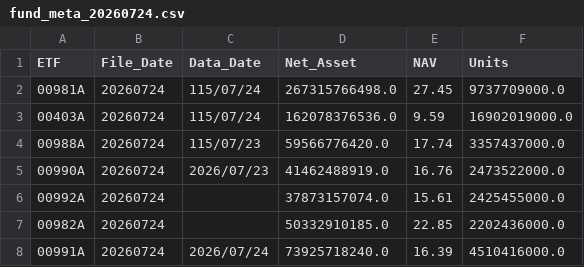
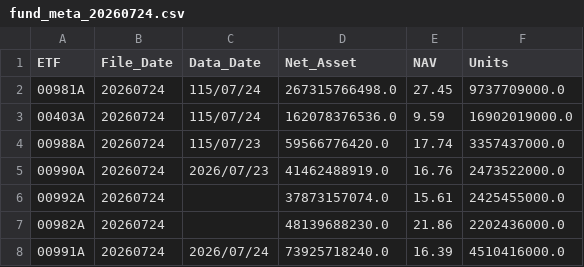
Before and after one commit to hddio5421/invest, a CSV file: history/fund_meta_20260724.csv, drawn as a sheet.

```diff
--- a/history/fund_meta_20260724.csv
+++ b/history/fund_meta_20260724.csv
@@ -6,3 +6,3 @@
 00992A,20260724,,37873157074.0,15.61,2425455000.0
-00982A,20260724,,50332910185.0,22.85,2202436000.0
+00982A,20260724,,48139688230.0,21.86,2202436000.0
 00991A,20260724,2026/07/24,73925718240.0,16.39,4510416000.0
```
Also changed, not shown: history/history_20260724.csv, 13 other files.
